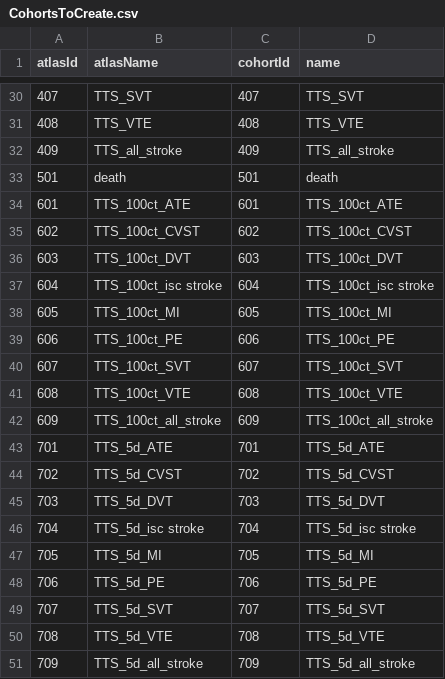
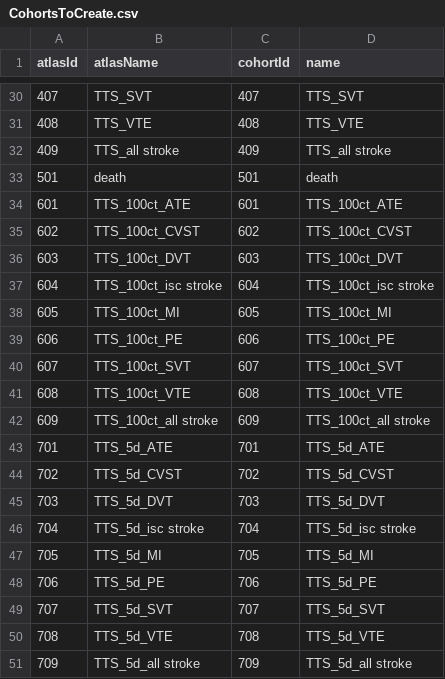
Before and after one commit to oxford-pharmacoepi/ROC22_CovVaxComparativeSafety, a CSV file: CovVaxComparativeSafety/inst/settings/CohortsToCreate.csv, drawn as a sheet; only a part is shown, gaps mark what is left out.

Commit message:
fix cohort name

```diff
--- a/CovVaxComparativeSafety/inst/settings/CohortsToCreate.csv
+++ b/CovVaxComparativeSafety/inst/settings/CohortsToCreate.csv
@@ -31,3 +31,3 @@ atlasId,atlasName,cohortId,name
 408,TTS_VTE,408,TTS_VTE
-409,TTS_all_stroke,409,TTS_all_stroke
+409,TTS_all stroke,409,TTS_all stroke
 501,death,501,death
@@ -41,3 +41,3 @@ atlasId,atlasName,cohortId,name
 608,TTS_100ct_VTE,608,TTS_100ct_VTE
-609,TTS_100ct_all_stroke,609,TTS_100ct_all_stroke
+609,TTS_100ct_all stroke,609,TTS_100ct_all stroke
 701,TTS_5d_ATE,701,TTS_5d_ATE
@@ -50,2 +50,2 @@ atlasId,atlasName,cohortId,name
 708,TTS_5d_VTE,708,TTS_5d_VTE
-709,TTS_5d_all_stroke,709,TTS_5d_all_stroke
+709,TTS_5d_all stroke,709,TTS_5d_all stroke
```
